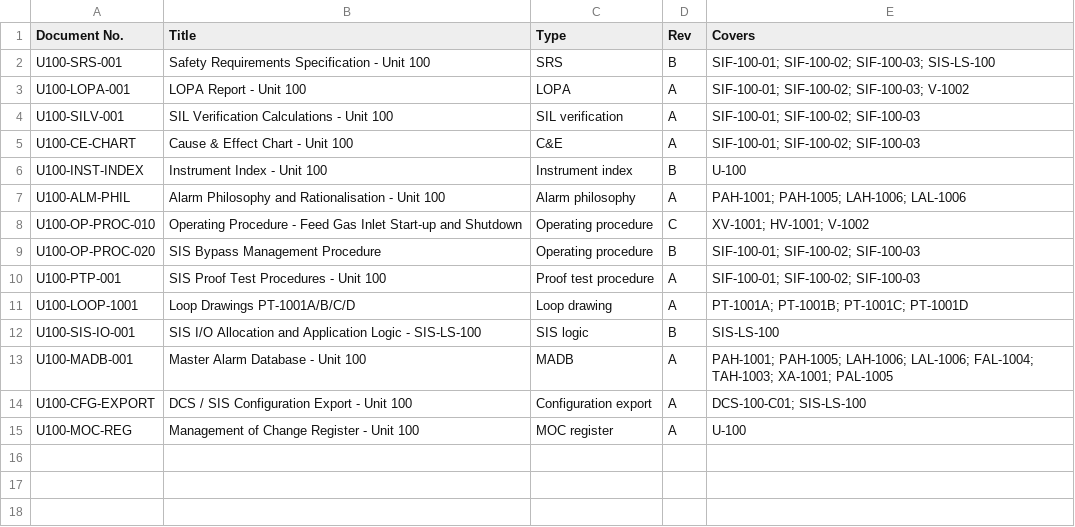
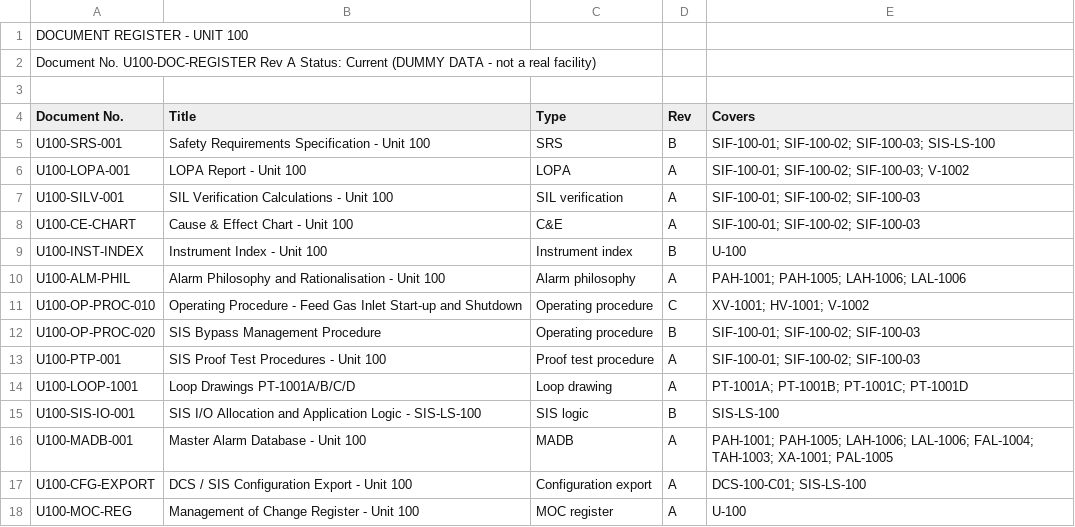
Before and after one commit to FellaB-2025/2025-pid_graph, a CSV file: data/U100-DOC-REGISTER.csv, drawn as a sheet.

```diff
--- a/data/U100-DOC-REGISTER.csv
+++ b/data/U100-DOC-REGISTER.csv
@@ -1 +1,4 @@
+DOCUMENT REGISTER - UNIT 100
+Document No. U100-DOC-REGISTER    Rev A    Status: Current    (DUMMY DATA - not a real facility)
+
 Document No.,Title,Type,Rev,Covers
```
Also changed, not shown: 21 other files.
